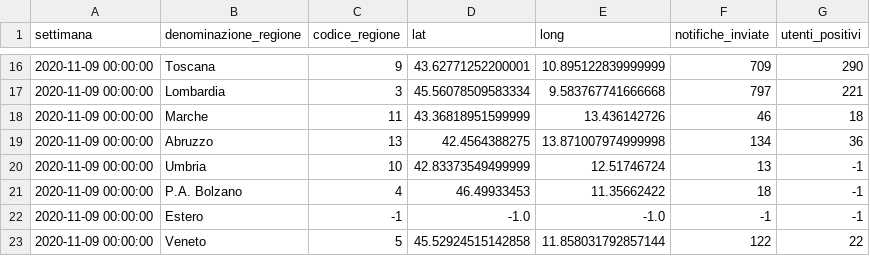
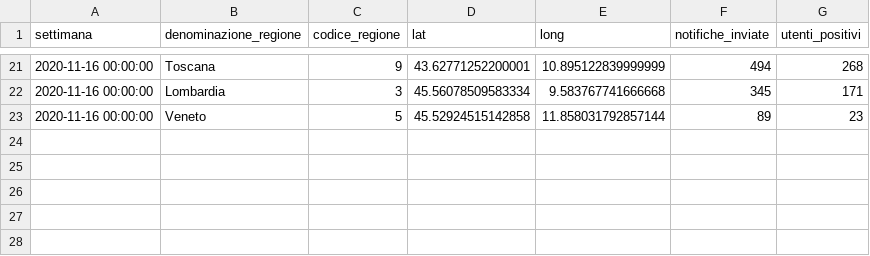
Before and after one commit to immuni-app/immuni-dashboard-data, a CSV file: dati/andamento-settimanale-dati-regionali-latest.csv, drawn as a sheet; only a part is shown, gaps mark what is left out; the diff covers the shown part only.

```diff
--- a/dati/andamento-settimanale-dati-regionali-latest.csv
+++ b/dati/andamento-settimanale-dati-regionali-latest.csv
@@ -16,8 +21,3 @@ settimana,denominazione_regione,codice_regione,lat,long,notifiche_inviate,utenti
-2020-11-09 00:00:00,Toscana,9,43.62771252200001,10.895122839999999,709,290
-2020-11-09 00:00:00,Lombardia,3,45.56078509583334,9.583767741666668,797,221
-2020-11-09 00:00:00,Marche,11,43.36818951599999,13.436142726,46,18
-2020-11-09 00:00:00,Abruzzo,13,42.4564388275,13.871007974999998,134,36
-2020-11-09 00:00:00,Umbria,10,42.83373549499999,12.51746724,13,-1
-2020-11-09 00:00:00,P.A. Bolzano,4,46.49933453,11.35662422,18,-1
-2020-11-09 00:00:00,Estero,-1,-1.0,-1.0,-1,-1
-2020-11-09 00:00:00,Veneto,5,45.52924515142858,11.858031792857144,122,22
+2020-11-16 00:00:00,Toscana,9,43.62771252200001,10.895122839999999,494,268
+2020-11-16 00:00:00,Lombardia,3,45.56078509583334,9.583767741666668,345,171
+2020-11-16 00:00:00,Veneto,5,45.52924515142858,11.858031792857144,89,23
```
Also changed, not shown: 12 added rows, 7 removed rows and 20 edited cells elsewhere in this file, dati/andamento-dati-nazionali.csv, dati/andamento-download.csv, 5 other files.
